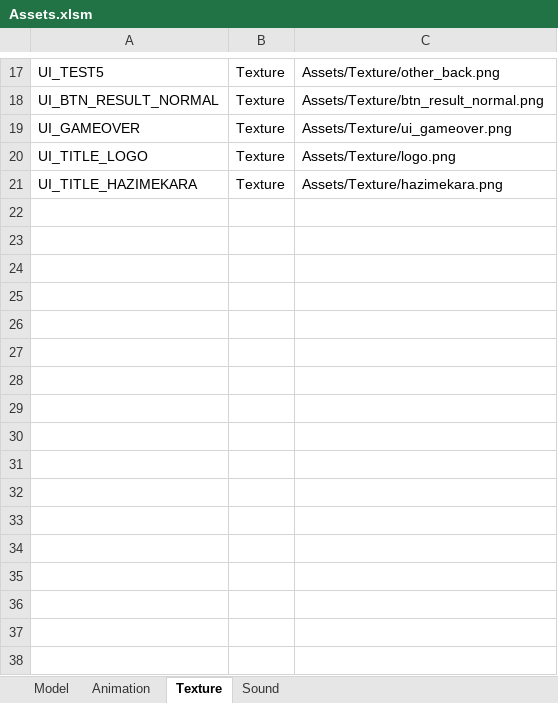
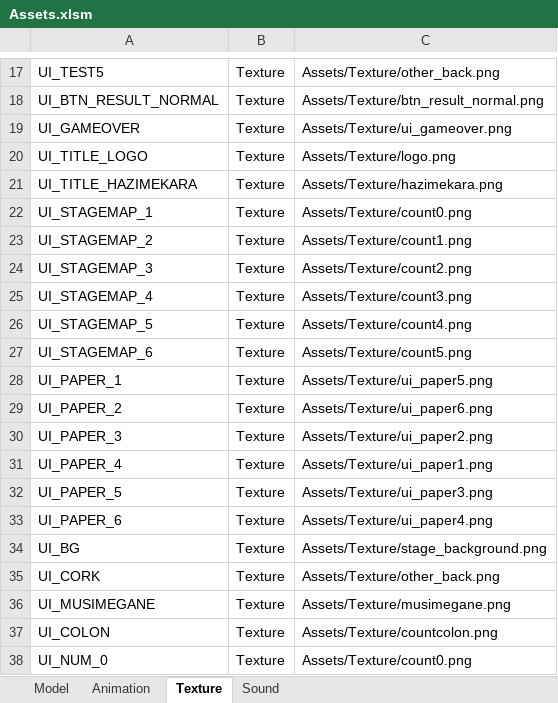
Before and after one commit to IwaiShogo/DirectX_3D_Base, an Excel workbook: DirectX_3D_Base/Tools/Assets.xlsm, sheet Texture, drawn as a sheet; only a part is shown, gaps mark what is left out; values as stored, in another font and other column widths than the file's, no borders; charts and pictures not drawn; the diff names each change by its address in the sheet, - before the commit and + after, or states it on an @@ line.

```diff
--- a/DirectX_3D_Base/Tools/Assets.xlsm (sheet Texture)
+++ b/DirectX_3D_Base/Tools/Assets.xlsm (sheet Texture)
+row 22: UI_STAGEMAP_1 | Texture | Assets/Texture/count0.png
+row 23: UI_STAGEMAP_2 | Texture | Assets/Texture/count1.png
+row 24: UI_STAGEMAP_3 | Texture | Assets/Texture/count2.png
+row 25: UI_STAGEMAP_4 | Texture | Assets/Texture/count3.png
+row 26: UI_STAGEMAP_5 | Texture | Assets/Texture/count4.png
+row 27: UI_STAGEMAP_6 | Texture | Assets/Texture/count5.png
+row 28: UI_PAPER_1 | Texture | Assets/Texture/ui_paper5.png
+row 29: UI_PAPER_2 | Texture | Assets/Texture/ui_paper6.png
+row 30: UI_PAPER_3 | Texture | Assets/Texture/ui_paper2.png
+row 31: UI_PAPER_4 | Texture | Assets/Texture/ui_paper1.png
+row 32: UI_PAPER_5 | Texture | Assets/Texture/ui_paper3.png
+row 33: UI_PAPER_6 | Texture | Assets/Texture/ui_paper4.png
+row 34: UI_BG | Texture | Assets/Texture/stage_background.png
+row 35: UI_CORK | Texture | Assets/Texture/other_back.png
+row 36: UI_MUSIMEGANE | Texture | Assets/Texture/musimegane.png
+row 37: UI_COLON | Texture | Assets/Texture/countcolon.png
+row 38: UI_NUM_0 | Texture | Assets/Texture/count0.png
```
Also changed, not shown: sheet Model, charts or pictures, 33 other files.
